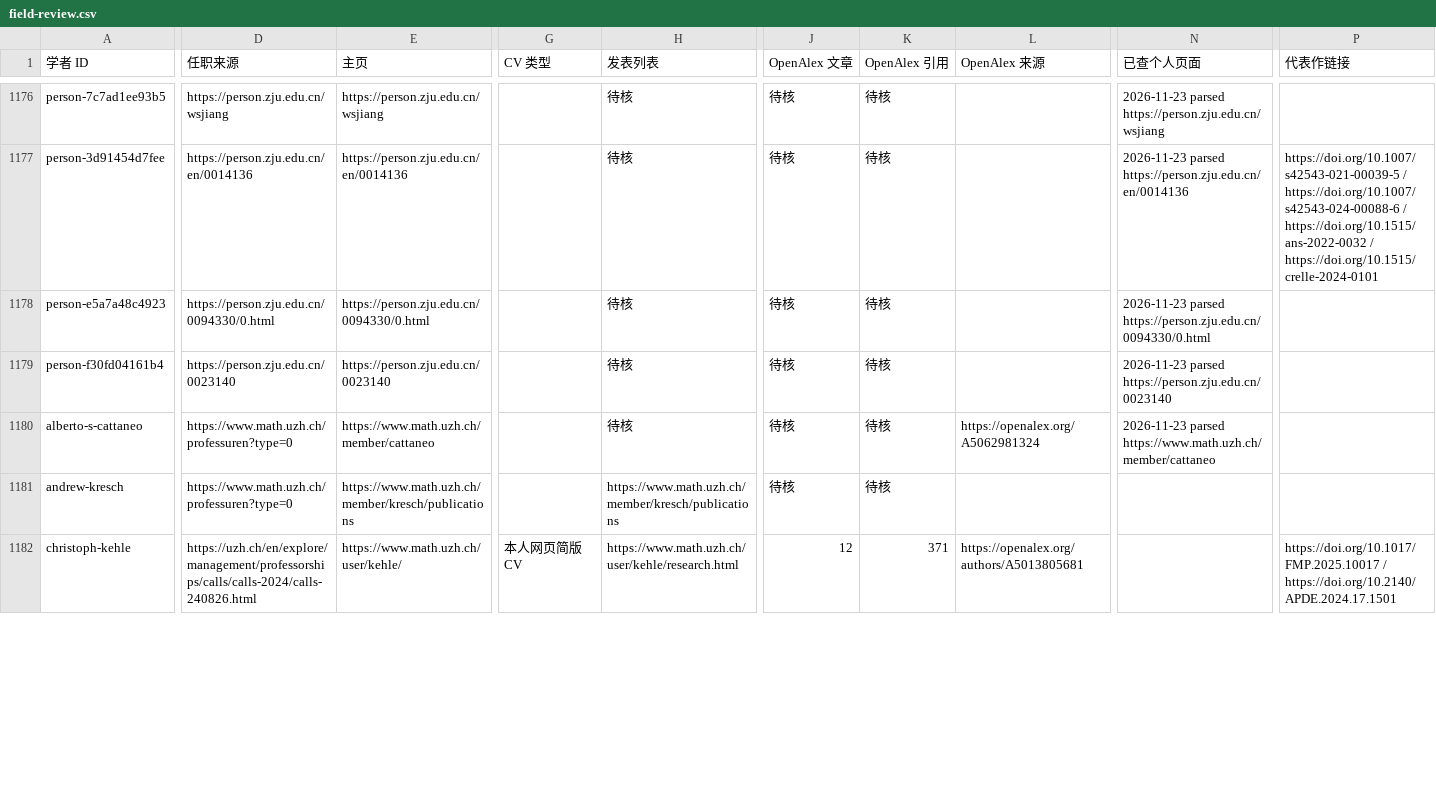
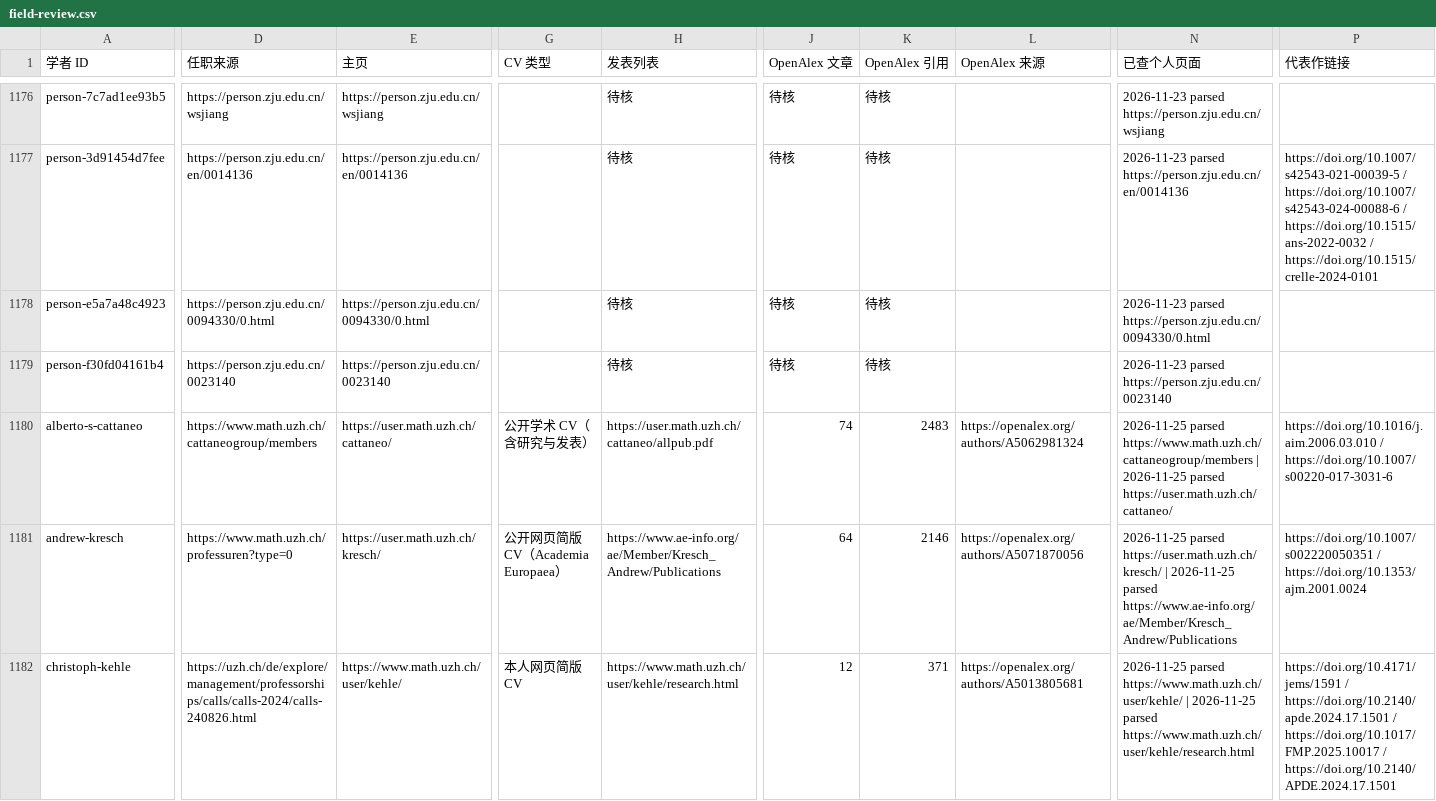
Before and after one commit to zyx-dirtystar/geometry-faculty-atlas, a CSV file: collector/field-review.csv, drawn as a sheet; only a part is shown, gaps mark what is left out; the diff covers the shown part only; the diff names each change by its address in the sheet, - before the commit and + after, or states it on an @@ line.

```diff
--- a/collector/field-review.csv
+++ b/collector/field-review.csv
-D1180 (任职来源): https://www.math.uzh.ch/professuren?type=0
+D1180 (任职来源): https://www.math.uzh.ch/cattaneogroup/members
-E1180 (主页): https://www.math.uzh.ch/member/cattaneo
+E1180 (主页): https://user.math.uzh.ch/cattaneo/
-G1180 (CV 类型): (empty)
+G1180 (CV 类型): 公开学术 CV（含研究与发表）
-H1180 (发表列表): 待核
+H1180 (发表列表): https://user.math.uzh.ch/cattaneo/allpub.pdf
-J1180 (OpenAlex 文章): 待核
+J1180 (OpenAlex 文章): 74
-K1180 (OpenAlex 引用): 待核
+K1180 (OpenAlex 引用): 2483
-L1180 (OpenAlex 来源): https://openalex.org/A5062981324
+L1180 (OpenAlex 来源): https://openalex.org/authors/A5062981324
-N1180 (已查个人页面): 2026-11-23 parsed https://www.math.uzh.ch/member/cattaneo
+N1180 (已查个人页面): 2026-11-25 parsed https://www.math.uzh.ch/cattaneogroup/members | 2026-11-25 parsed https://user.math.uzh.ch/cattaneo/
-P1180 (代表作链接): (empty)
+P1180 (代表作链接): https://doi.org/10.1016/j.aim.2006.03.010 / https://doi.org/10.1007/s00220-017-3031-6
-E1181 (主页): https://www.math.uzh.ch/member/kresch/publications
+E1181 (主页): https://user.math.uzh.ch/kresch/
-G1181 (CV 类型): (empty)
+G1181 (CV 类型): 公开网页简版 CV（Academia Europaea）
-H1181 (发表列表): https://www.math.uzh.ch/member/kresch/publications
+H1181 (发表列表): https://www.ae-info.org/ae/Member/Kresch_Andrew/Publications
-J1181 (OpenAlex 文章): 待核
+J1181 (OpenAlex 文章): 64
-K1181 (OpenAlex 引用): 待核
+K1181 (OpenAlex 引用): 2146
-L1181 (OpenAlex 来源): (empty)
+L1181 (OpenAlex 来源): https://openalex.org/authors/A5071870056
-N1181 (已查个人页面): (empty)
+N1181 (已查个人页面): 2026-11-25 parsed https://user.math.uzh.ch/kresch/ | 2026-11-25 parsed https://www.ae-info.org/ae/Member/Kresch_Andrew/Publications
-P1181 (代表作链接): (empty)
+P1181 (代表作链接): https://doi.org/10.1007/s002220050351 / https://doi.org/10.1353/ajm.2001.0024
-D1182 (任职来源): https://uzh.ch/en/explore/management/professorships/calls/calls-2024/calls-240826.html
+D1182 (任职来源): https://uzh.ch/de/explore/management/professorships/calls/calls-2024/calls-240826.html
-N1182 (已查个人页面): (empty)
+N1182 (已查个人页面): 2026-11-25 parsed https://www.math.uzh.ch/user/kehle/ | 2026-11-25 parsed https://www.math.uzh.ch/user/kehle/research.html
-P1182 (代表作链接): https://doi.org/10.1017/FMP.2025.10017 /…
+P1182 (代表作链接): https://doi.org/10.4171/jems/1591 / https://doi.org/10.2140/apde.2024.17.1501 / https://doi.org/10.1017/FMP.2025.10017 /…
```
Also changed, not shown: 17 edited cells elsewhere in this file, collector/school-review.csv, 12 other files.
